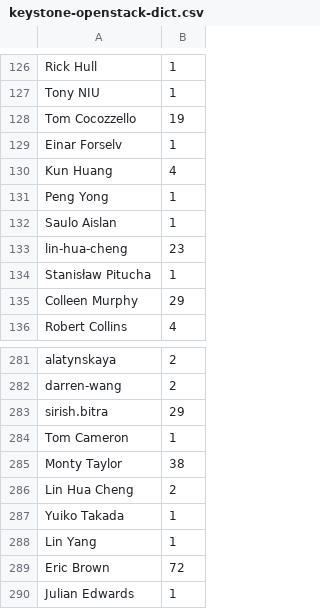
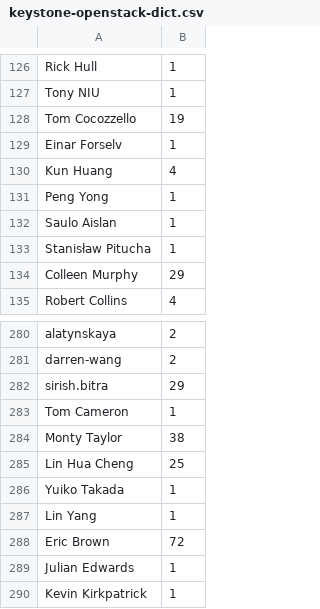
Before and after one commit to IanOlin/github-research, a CSV file: committer_csvs/keystone-openstack-dict.csv, drawn as a sheet; only a part is shown, gaps mark what is left out; the shorter side is filled out with more unchanged rows.

```diff
--- a/committer_csvs/keystone-openstack-dict.csv
+++ b/committer_csvs/keystone-openstack-dict.csv
@@ -132,3 +132,2 @@ Peng Yong,1
 Saulo Aislan,1
-lin-hua-cheng,23
 Stanisław Pitucha,1
@@ -285,3 +284,3 @@ Tom Cameron,1
 Monty Taylor,38
-Lin Hua Cheng,2
+Lin Hua Cheng,25
 Yuiko Takada,1
```
Also changed, not shown: committer_csvs/cinder-openstack-dict.csv, committer_csvs/cloudstack-apache-dict.csv, 3 other files.
